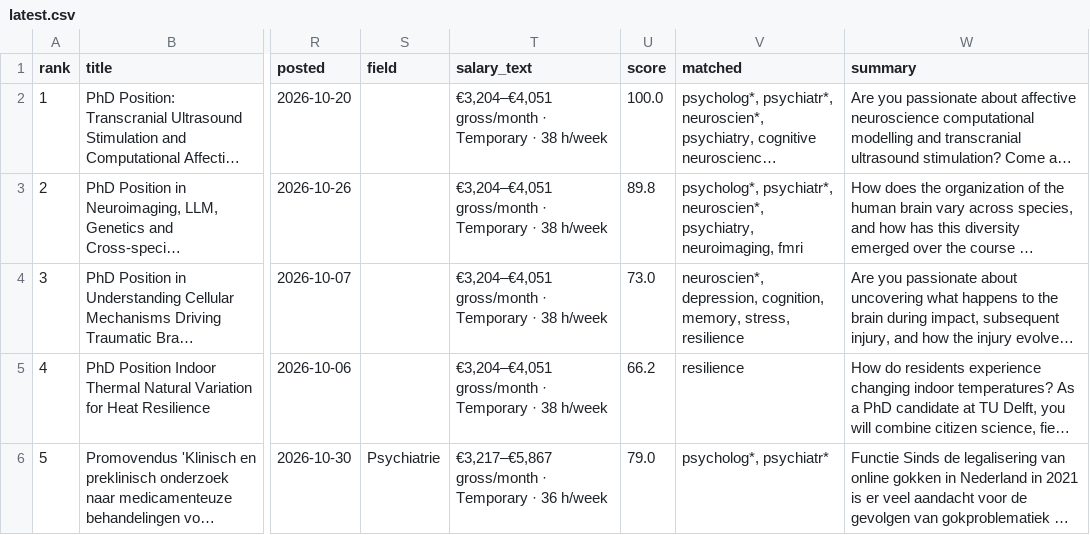
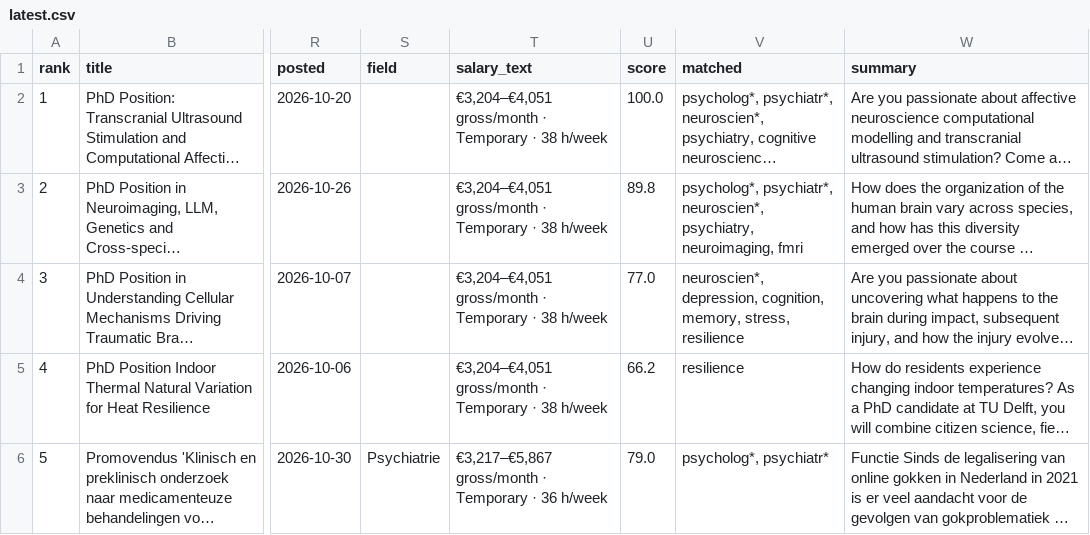
Before and after one commit to mojtaba220978/phd-radar, a CSV file: docs/latest.csv, drawn as a sheet; only a part is shown, gaps mark what is left out; long unchanged cells end in …; the diff names each change by its address in the sheet, - before the commit and + after, or states it on an @@ line.

```diff
--- a/docs/latest.csv
+++ b/docs/latest.csv
-U4 (score): 73.0
+U4 (score): 77.0
```
Also changed, not shown: reports/latest.csv, 7 other files.
